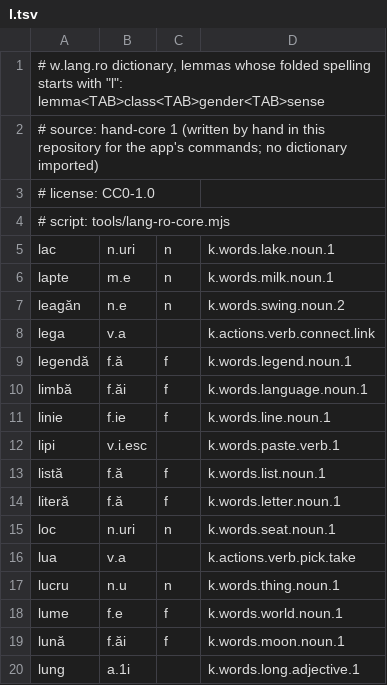
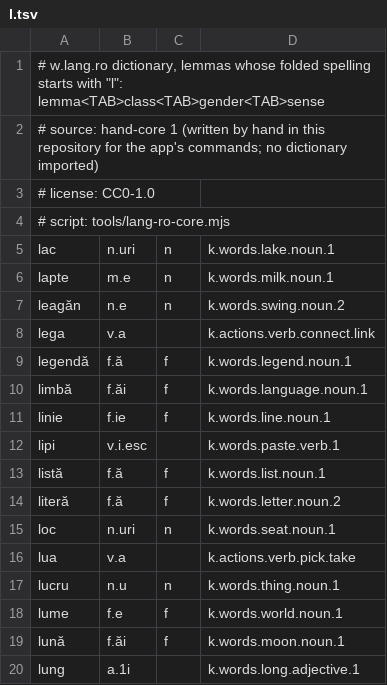
Before and after one commit to ml-circuits-research/sop-knowledge-worlds, a TSV file: docs/worlds/w.lang.ro/dictionary/l.tsv, drawn as a sheet.

```diff
--- a/docs/worlds/w.lang.ro/dictionary/l.tsv
+++ b/docs/worlds/w.lang.ro/dictionary/l.tsv
@@ -13,3 +13,3 @@ lipi	v.i.esc		k.words.paste.verb.1
 listă	f.ă	f	k.words.list.noun.1
-literă	f.ă	f	k.words.letter.noun.1
+literă	f.ă	f	k.words.letter.noun.2
 loc	n.uri	n	k.words.seat.noun.1
```
Also changed, not shown: docs/worlds/w.lang.ro/dictionary-unimorph/s.tsv, docs/worlds/w.lang.ro/dictionary/o.tsv, 9 other files.
